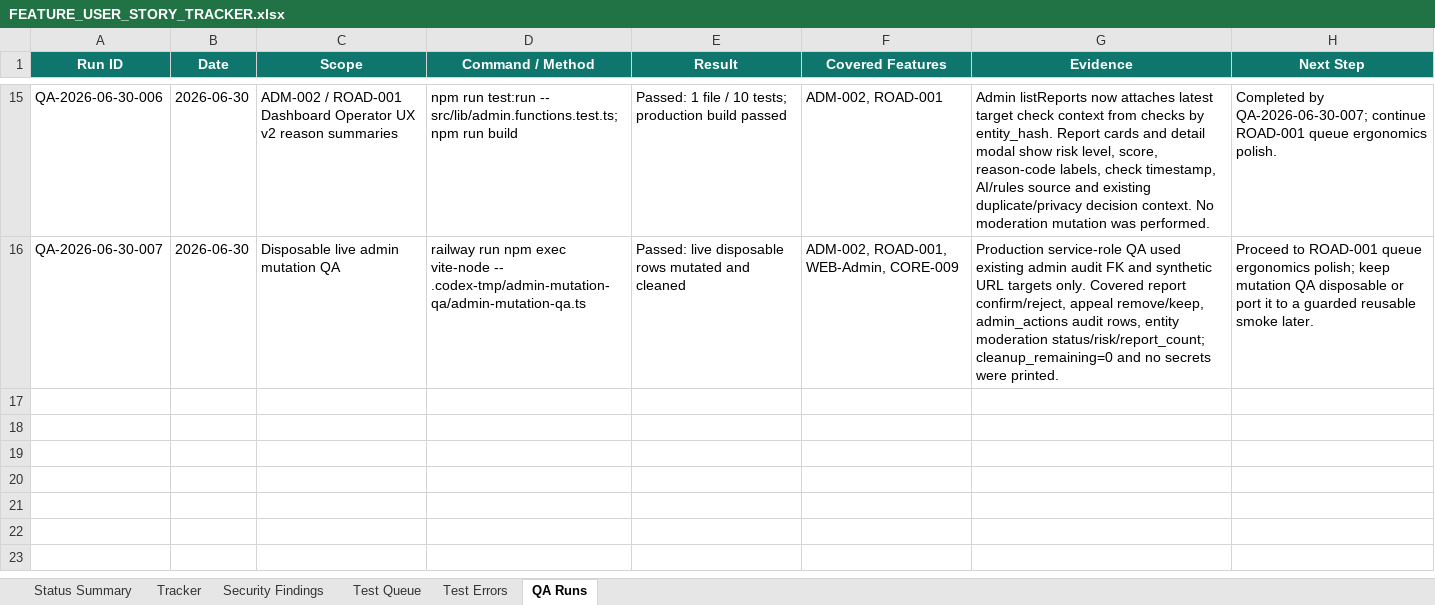
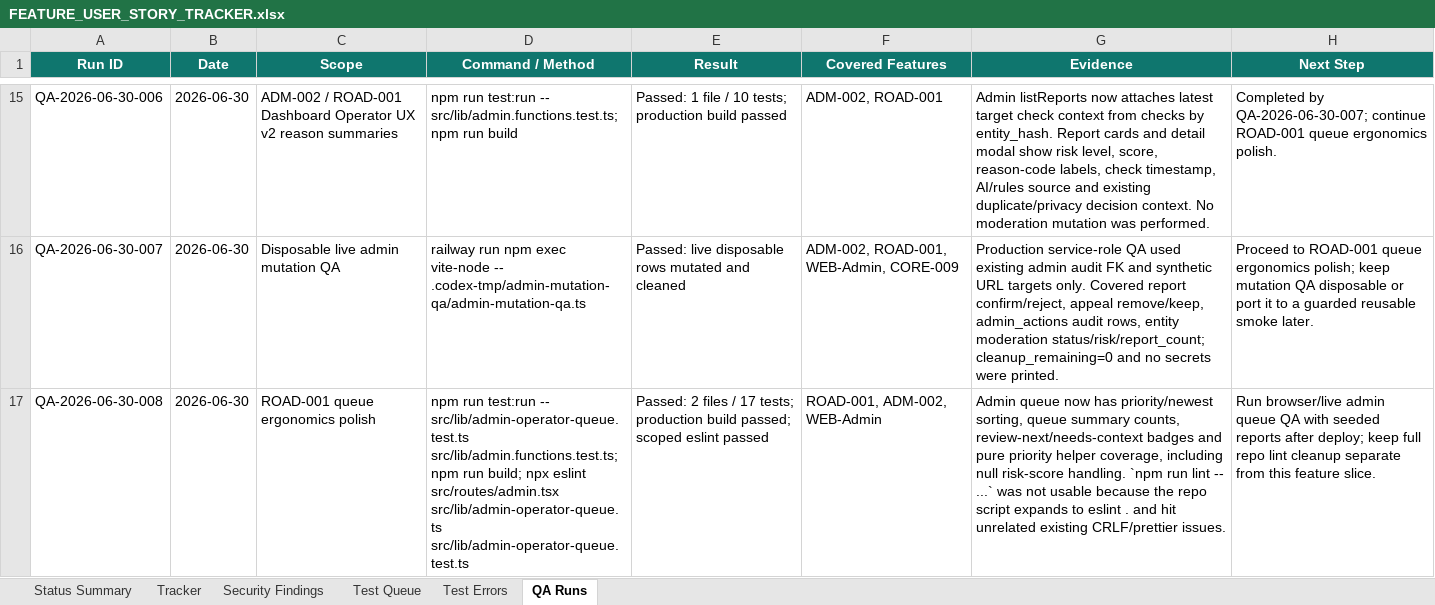
Before and after one commit to Web-pixel-creator/Scam-guard-Main, an Excel workbook: ai_docs/FEATURE_USER_STORY_TRACKER.xlsx, sheet QA Runs, drawn as a sheet; only a part is shown, gaps mark what is left out; values as stored, in another font and other column widths than the file's, no borders; the diff names each change by its address in the sheet, - before the commit and + after, or states it on an @@ line.

Commit message:
feat(admin): prioritize operator queue

```diff
--- a/ai_docs/FEATURE_USER_STORY_TRACKER.xlsx (sheet QA Runs)
+++ b/ai_docs/FEATURE_USER_STORY_TRACKER.xlsx (sheet QA Runs)
+row 17: QA-2026-06-30-008 | 2026-06-30 | ROAD-001 queue ergonomics polish | npm run test:run -- src/lib/admin-operator-queue.test.ts src/lib/admin.functions.test.ts; npm run build; npx eslint src/routes/admin.tsx src/lib/admin-operator-queue.ts src/lib/admin-operator-queue.test.ts | Passed: 2 files / 17 tests; production build passed; scoped eslint passed | ROAD-001, ADM-002, WEB-Admin | Admin queue now has priority/newest sorting, queue summary counts, review-next/needs-context badges and pure priority helper coverage, including null risk-score handling. `npm run lint -- ...` was not usable because the repo script expands to eslint . and hit unrelated existing CRLF/prettier issues. | Run browser/live admin queue QA with seeded reports after deploy; keep full repo lint cleanup separate from this feature slice.
```
Also changed, not shown: sheet Status Summary, sheet Tracker, sheet Test Queue, 3 other files.
